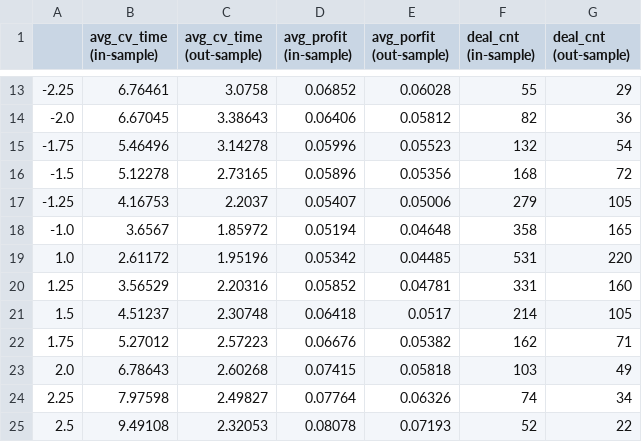
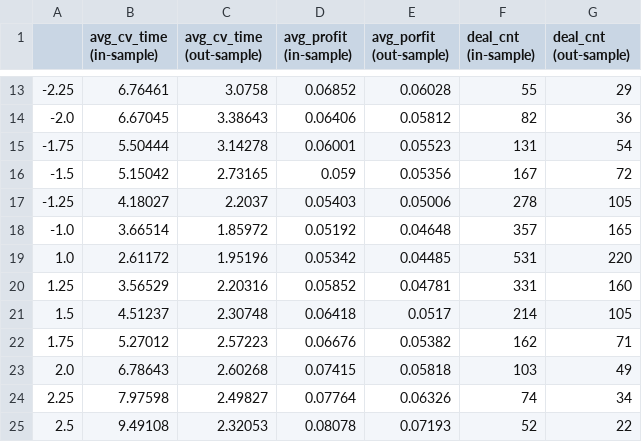
Before and after one commit to CDETrading/perp_arb_analysis, a CSV file: src/bitget_gateio.csv, drawn as a sheet; only a part is shown, gaps mark what is left out.

Commit message:
modified:   src/bitget_bybit.csv 	modified:   src/bitget_gateio.csv 	modified:   src/bitget_htx.csv 	modified:   src/bybit_gateio.csv 	modified:   src/bybit_htx.csv 	modified:   src/htx_gateio.csv

```diff
--- a/src/bitget_gateio.csv
+++ b/src/bitget_gateio.csv
@@ -14,6 +14,6 @@
 -2.0,6.67045,3.38643,0.06406,0.05812,82,36
--1.75,5.46496,3.14278,0.05996,0.05523,132,54
--1.5,5.12278,2.73165,0.05896,0.05356,168,72
--1.25,4.16753,2.2037,0.05407,0.05006,279,105
--1.0,3.6567,1.85972,0.05194,0.04648,358,165
+-1.75,5.50444,3.14278,0.06001,0.05523,131,54
+-1.5,5.15042,2.73165,0.059,0.05356,167,72
+-1.25,4.18027,2.2037,0.05403,0.05006,278,105
+-1.0,3.66514,1.85972,0.05192,0.04648,357,165
 1.0,2.61172,1.95196,0.05342,0.04485,531,220
```
Also changed, not shown: src/bitget_bybit.csv, src/bitget_htx.csv, 3 other files.
